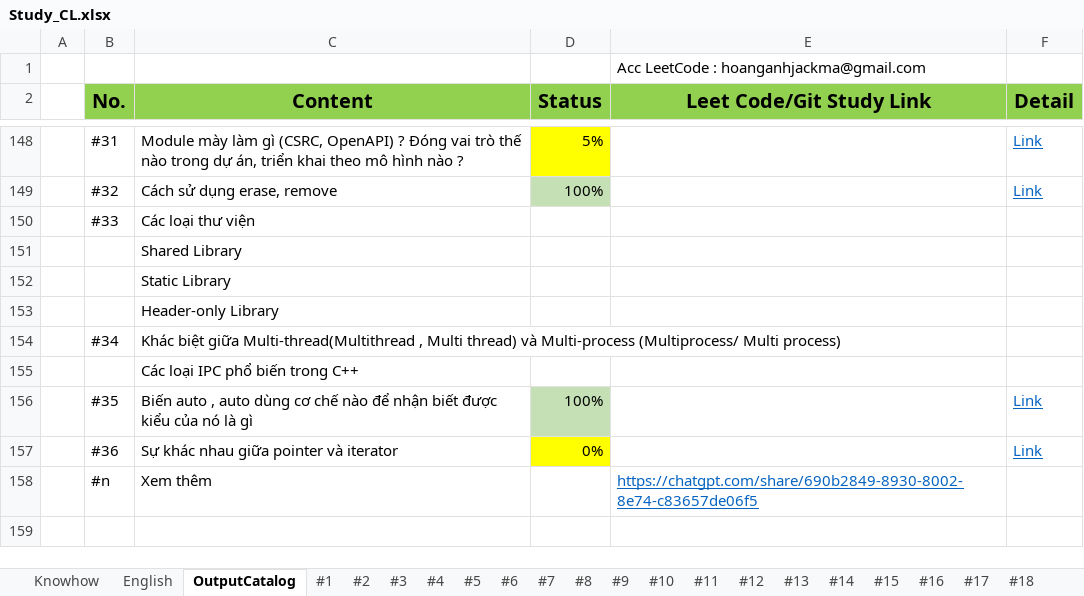
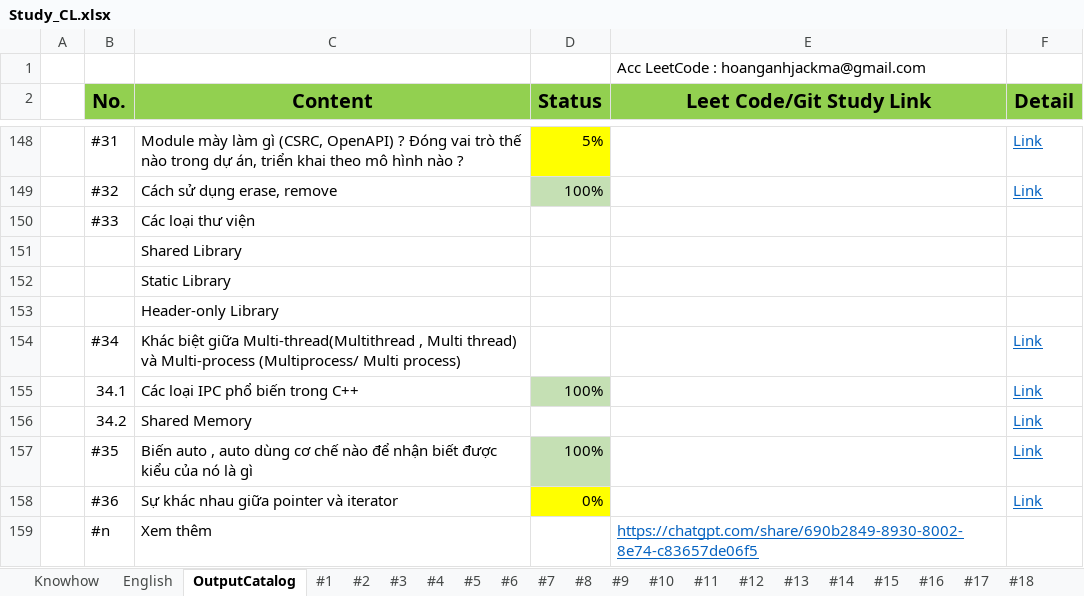
Before and after one commit to HoangAnh-Dinh/C-_Learning, an Excel workbook: Study_CL.xlsx, sheet OutputCatalog, drawn as a sheet; only a part is shown, gaps mark what is left out; values as stored, in another font and other column widths than the file's, no borders; removed rows and columns are numbered as before the commit, all else as after; the diff names each change by its address in the sheet, - before the commit and + after, or states it on an @@ line.

```diff
--- a/Study_CL.xlsx (sheet OutputCatalog)
+++ b/Study_CL.xlsx (sheet OutputCatalog)
-F154 (Detail): (empty)
+F154 (Detail): Link
-row 155:  |  | Các loại IPC phổ biến trong C++
+row 155:  | 34.1 | Các loại IPC phổ biến trong C++ | 100% |  | Link
+row 156:  | 34.2 | Shared Memory |  |  | Link
```
Also changed, not shown: other sheet tabs, 2 other files.
